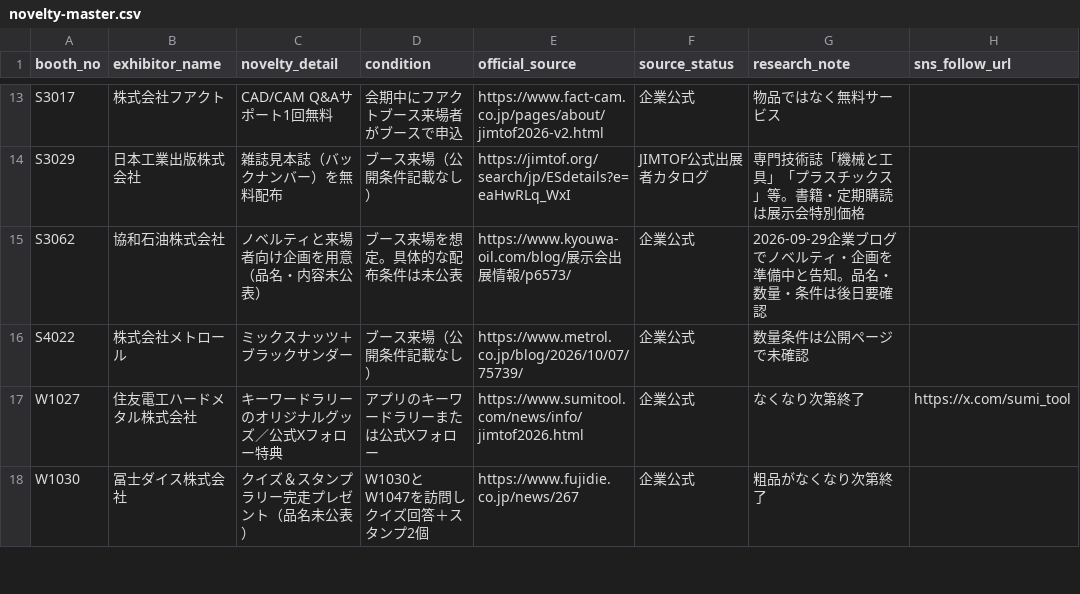
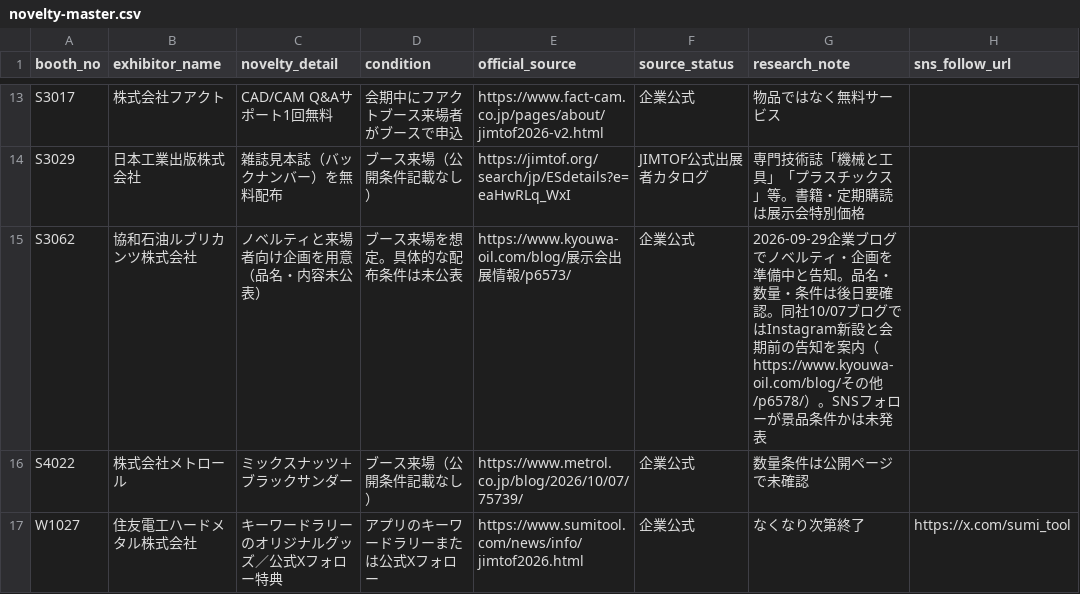
Before and after one commit to rensei11/01-event, a CSV file: research/jimtof2026/novelty-master.csv, drawn as a sheet; only a part is shown, gaps mark what is left out; the shorter side is filled out with more unchanged rows.

Commit message:
JIMTOF2026: correct Kyowa Oil Lubricants company legal name

```diff
--- a/research/jimtof2026/novelty-master.csv
+++ b/research/jimtof2026/novelty-master.csv
@@ -14,3 +14,3 @@ S3017,株式会社フアクト,CAD/CAM Q&Aサポート1回無料,会期中にフ
 S3029,日本工業出版株式会社,雑誌見本誌（バックナンバー）を無料配布,ブース来場（公開条件記載なし）,https://jimtof.org/search/jp/ESdetails?e=eaHwRLq_WxI,JIMTOF公式出展者カタログ,専門技術誌「機械と工具」「プラスチックス」等。書籍・定期購読は展示会特別価格,
-S3062,協和石油株式会社,ノベルティと来場者向け企画を用意（品名・内容未公表）,ブース来場を想定。具体的な配布条件は未公表,https://www.kyouwa-oil.com/blog/展示会出展情報/p6573/,企業公式,2026-09-29企業ブログでノベルティ・企画を準備中と告知。品名・数量・条件は後日要確認,
+S3062,協和石油ルブリカンツ株式会社,ノベルティと来場者向け企画を用意（品名・内容未公表）,ブース来場を想定。具体的な配布条件は未公表,https://www.kyouwa-oil.com/blog/展示会出展情報/p6573/,企業公式,2026-09-29企業ブログでノベルティ・企画を準備中と告知。品名・数量・条件は後日要確認。同社10/07ブログではInstagram新設と会期前の告知を案内（https://www.kyouwa-oil.com/blog/その他/p6578/）。SNSフォローが景品条件かは未発表,
 S4022,株式会社メトロール,ミックスナッツ＋ブラックサンダー,ブース来場（公開条件記載なし）,https://www.metrol.co.jp/blog/2026/10/07/75739/,企業公式,数量条件は公開ページで未確認,
```
